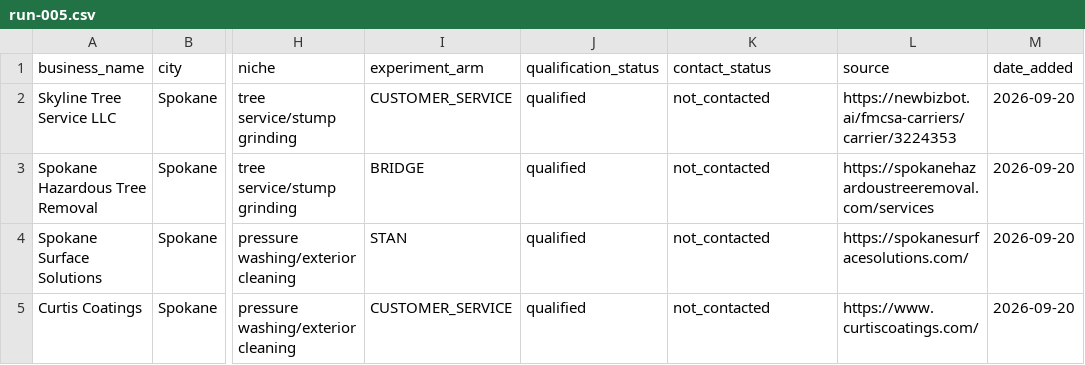
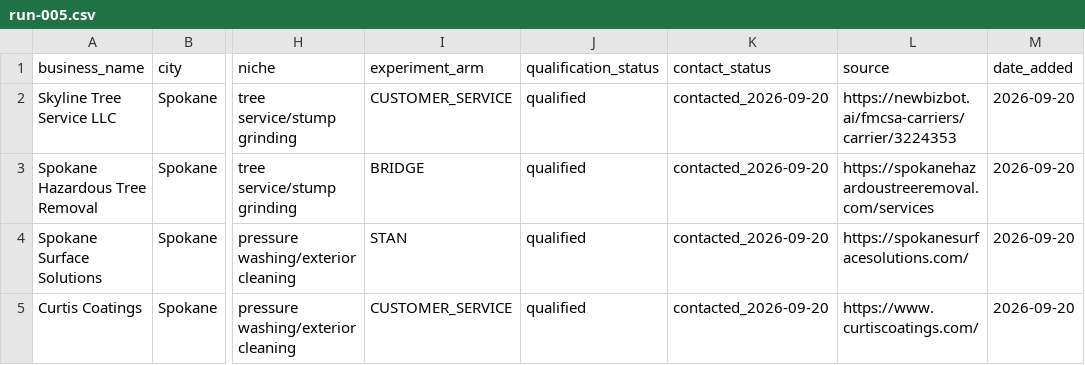
Before and after one commit to 1oldguyinaz-glitch/Master-Promt, a CSV file: leads/2026-09-20/run-005.csv, drawn as a sheet; only a part is shown, gaps mark what is left out; the diff names each change by its address in the sheet, - before the commit and + after, or states it on an @@ line.

Commit message:
Axis: mark run 005 leads contacted

```diff
--- a/leads/2026-09-20/run-005.csv
+++ b/leads/2026-09-20/run-005.csv
-K2:K5 (contact_status): not_contacted
+K2:K5 (contact_status): contacted_2026-09-20
```
